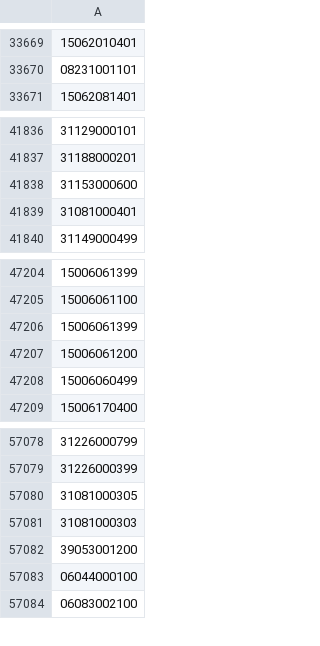
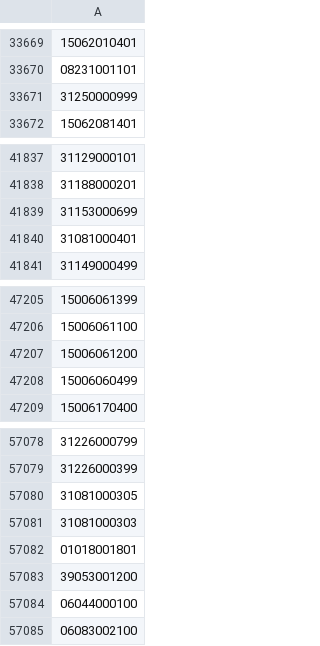
Before and after one commit to OSM-es/validador-ine, a CSV file: ES.csv, drawn as a sheet; only a part is shown, gaps mark what is left out; removed rows and columns are numbered as before the commit, all else as after; the diff names each change by its address in the sheet, - before the commit and + after, or states it on an @@ line.

```diff
--- a/ES.csv
+++ b/ES.csv
+row 33671: 31250000999
-A41839: 31153000600
+A41839: 31153000699
-row 47206: 15006061399
+row 57082: 01018001801
```
Also changed, not shown: 1 other file.
